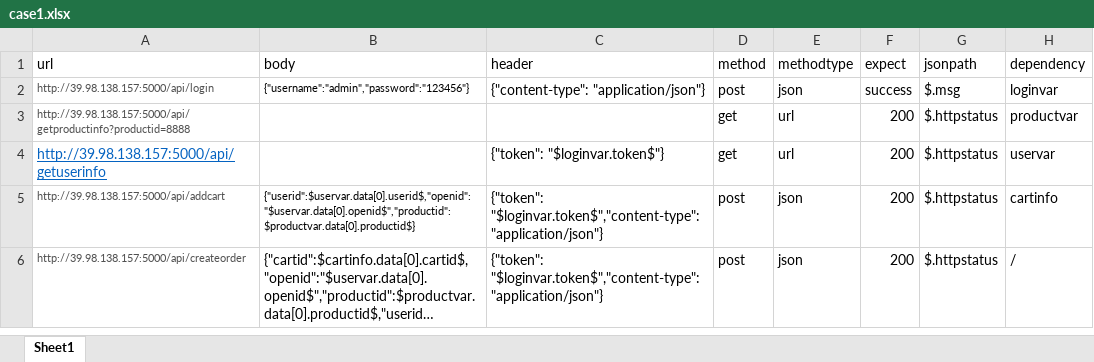
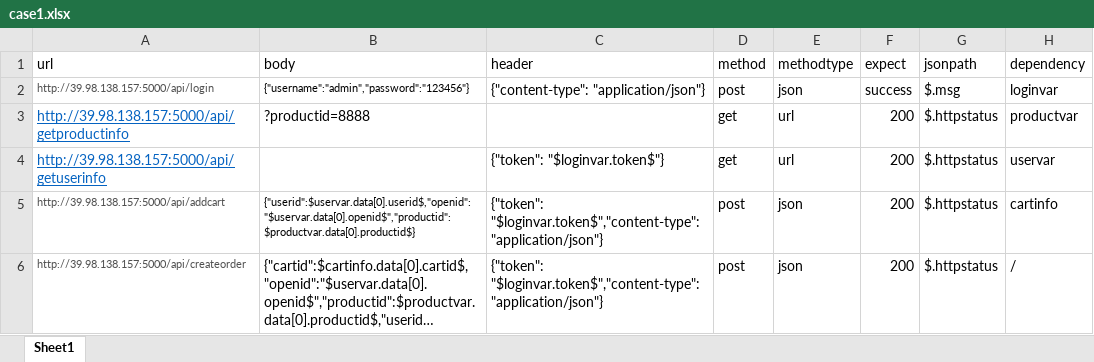
Before and after one commit to tianmeng-wxk/api_keyword_jsonpath, an Excel workbook: cases/case1.xlsx, sheet Sheet1, drawn as a sheet; long unchanged cells end in …; values as stored, in another font and other column widths than the file's, no borders; the diff names each change by its address in the sheet, - before the commit and + after, or states it on an @@ line.

```diff
--- a/cases/case1.xlsx (sheet Sheet1)
+++ b/cases/case1.xlsx (sheet Sheet1)
-A3 (url): http://39.98.138.157:5000/api/getproductinfo?productid=8888
+A3 (url): http://39.98.138.157:5000/api/getproductinfo
@@ A3 underline: off → on, text colour: #505050 → #0563C1, text size: larger @@
-B3 (body): (empty)
+B3 (body): ?productid=8888
```
Also changed, not shown: 6 other files.
